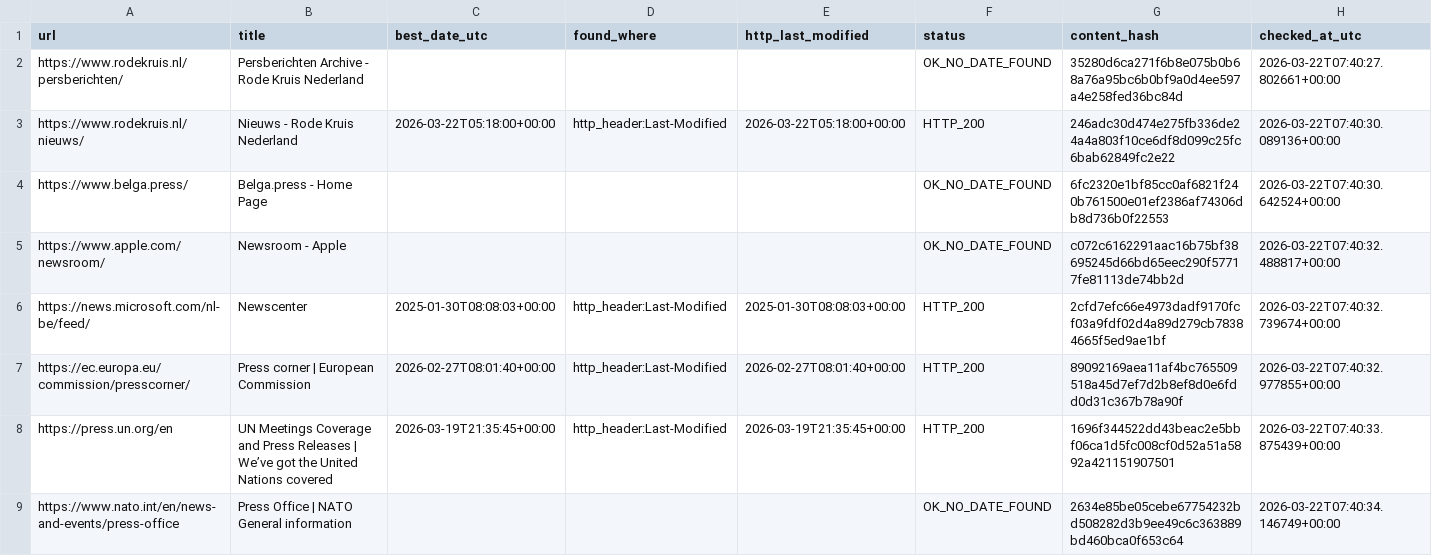
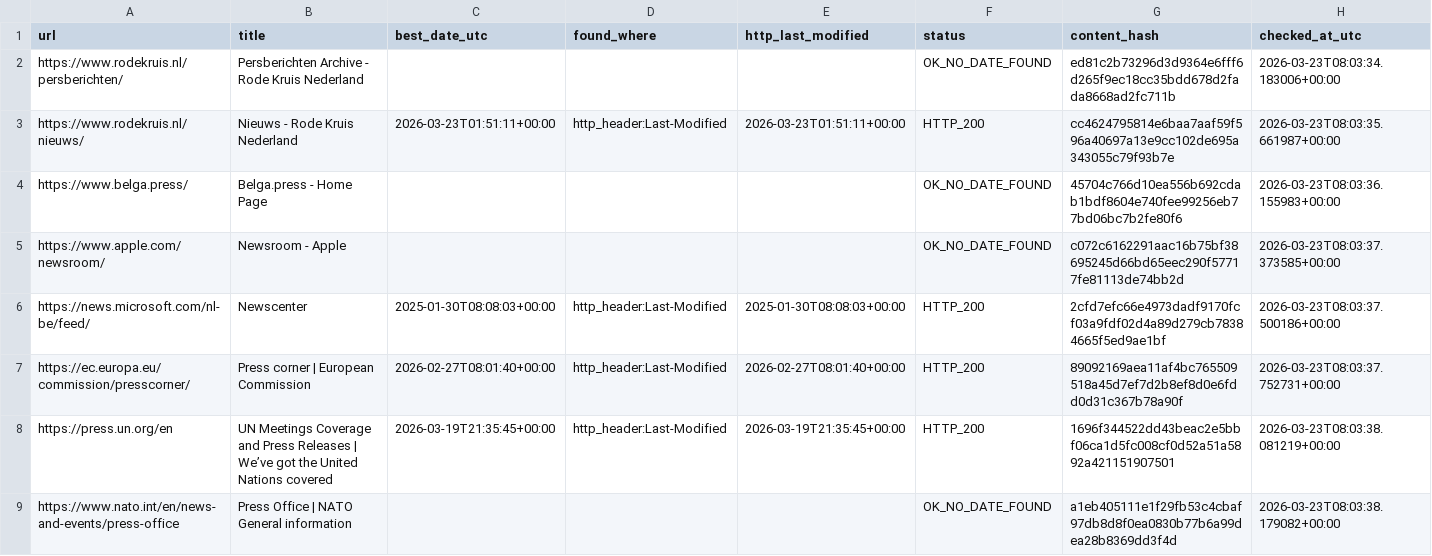
Before and after one commit to yonike2005-cell/Update-checker, a CSV file: output/update_report.csv, drawn as a sheet; only a part is shown; the diff covers the shown part only.

```diff
--- a/output/update_report.csv
+++ b/output/update_report.csv
@@ -1,9 +1,9 @@
 url,title,best_date_utc,found_where,http_last_modified,status,content_hash,checked_at_utc
-https://www.rodekruis.nl/persberichten/,Persberichten Archive - Rode Kruis Nederland,,,,OK_NO_DATE_FOUND,35280d6ca271f6b8e075b0b68a76a95bc6b0bf9a0d4ee597a4e258fed36bc84d,2026-03-22T07:40:27.802661+00:00
-https://www.rodekruis.nl/nieuws/,Nieuws - Rode Kruis Nederland,2026-03-22T05:18:00+00:00,http_header:Last-Modified,2026-03-22T05:18:00+00:00,HTTP_200,246adc30d474e275fb336de24a4a803f10ce6df8d099c25fc6bab62849fc2e22,2026-03-22T07:40:30.089136+00:00
-https://www.belga.press/,Belga.press - Home Page,,,,OK_NO_DATE_FOUND,6fc2320e1bf85cc0af6821f240b761500e01ef2386af74306db8d736b0f22553,2026-03-22T07:40:30.642524+00:00
-https://www.apple.com/newsroom/,Newsroom - Apple,,,,OK_NO_DATE_FOUND,c072c6162291aac16b75bf38695245d66bd65eec290f57717fe81113de74bb2d,2026-03-22T07:40:32.488817+00:00
-https://news.microsoft.com/nl-be/feed/,Newscenter,2025-01-30T08:08:03+00:00,http_header:Last-Modified,2025-01-30T08:08:03+00:00,HTTP_200,2cfd7efc66e4973dadf9170fcf03a9fdf02d4a89d279cb78384665f5ed9ae1bf,2026-03-22T07:40:32.739674+00:00
-https://ec.europa.eu/commission/presscorner/,Press corner | European Commission,2026-02-27T08:01:40+00:00,http_header:Last-Modified,2026-02-27T08:01:40+00:00,HTTP_200,89092169aea11af4bc765509518a45d7ef7d2b8ef8d0e6fdd0d31c367b78a90f,2026-03-22T07:40:32.977855+00:00
-https://press.un.org/en,UN Meetings Coverage and Press Releases | We’ve got the United Nations covered,2026-03-19T21:35:45+00:00,http_header:Last-Modified,2026-03-19T21:35:45+00:00,HTTP_200,1696f344522dd43beac2e5bbf06ca1d5fc008cf0d52a51a5892a421151907501,2026-03-22T07:40:33.875439+00:00
-https://www.nato.int/en/news-and-events/press-office,Press Office | NATO General information,,,,OK_NO_DATE_FOUND,2634e85be05cebe67754232bd508282d3b9ee49c6c363889bd460bca0f653c64,2026-03-22T07:40:34.146749+00:00
+https://www.rodekruis.nl/persberichten/,Persberichten Archive - Rode Kruis Nederland,,,,OK_NO_DATE_FOUND,ed81c2b73296d3d9364e6fff6d265f9ec18cc35bdd678d2fada8668ad2fc711b,2026-03-23T08:03:34.183006+00:00
+https://www.rodekruis.nl/nieuws/,Nieuws - Rode Kruis Nederland,2026-03-23T01:51:11+00:00,http_header:Last-Modified,2026-03-23T01:51:11+00:00,HTTP_200,cc4624795814e6baa7aaf59f596a40697a13e9cc102de695a343055c79f93b7e,2026-03-23T08:03:35.661987+00:00
+https://www.belga.press/,Belga.press - Home Page,,,,OK_NO_DATE_FOUND,45704c766d10ea556b692cdab1bdf8604e740fee99256eb77bd06bc7b2fe80f6,2026-03-23T08:03:36.155983+00:00
+https://www.apple.com/newsroom/,Newsroom - Apple,,,,OK_NO_DATE_FOUND,c072c6162291aac16b75bf38695245d66bd65eec290f57717fe81113de74bb2d,2026-03-23T08:03:37.373585+00:00
+https://news.microsoft.com/nl-be/feed/,Newscenter,2025-01-30T08:08:03+00:00,http_header:Last-Modified,2025-01-30T08:08:03+00:00,HTTP_200,2cfd7efc66e4973dadf9170fcf03a9fdf02d4a89d279cb78384665f5ed9ae1bf,2026-03-23T08:03:37.500186+00:00
+https://ec.europa.eu/commission/presscorner/,Press corner | European Commission,2026-02-27T08:01:40+00:00,http_header:Last-Modified,2026-02-27T08:01:40+00:00,HTTP_200,89092169aea11af4bc765509518a45d7ef7d2b8ef8d0e6fdd0d31c367b78a90f,2026-03-23T08:03:37.752731+00:00
+https://press.un.org/en,UN Meetings Coverage and Press Releases | We’ve got the United Nations covered,2026-03-19T21:35:45+00:00,http_header:Last-Modified,2026-03-19T21:35:45+00:00,HTTP_200,1696f344522dd43beac2e5bbf06ca1d5fc008cf0d52a51a5892a421151907501,2026-03-23T08:03:38.081219+00:00
+https://www.nato.int/en/news-and-events/press-office,Press Office | NATO General information,,,,OK_NO_DATE_FOUND,a1eb405111e1f29fb53c4cbaf97db8d8f0ea0830b77b6a99dea28b8369dd3f4d,2026-03-23T08:03:38.179082+00:00
```
Also changed, not shown: 19 edited cells elsewhere in this file.
